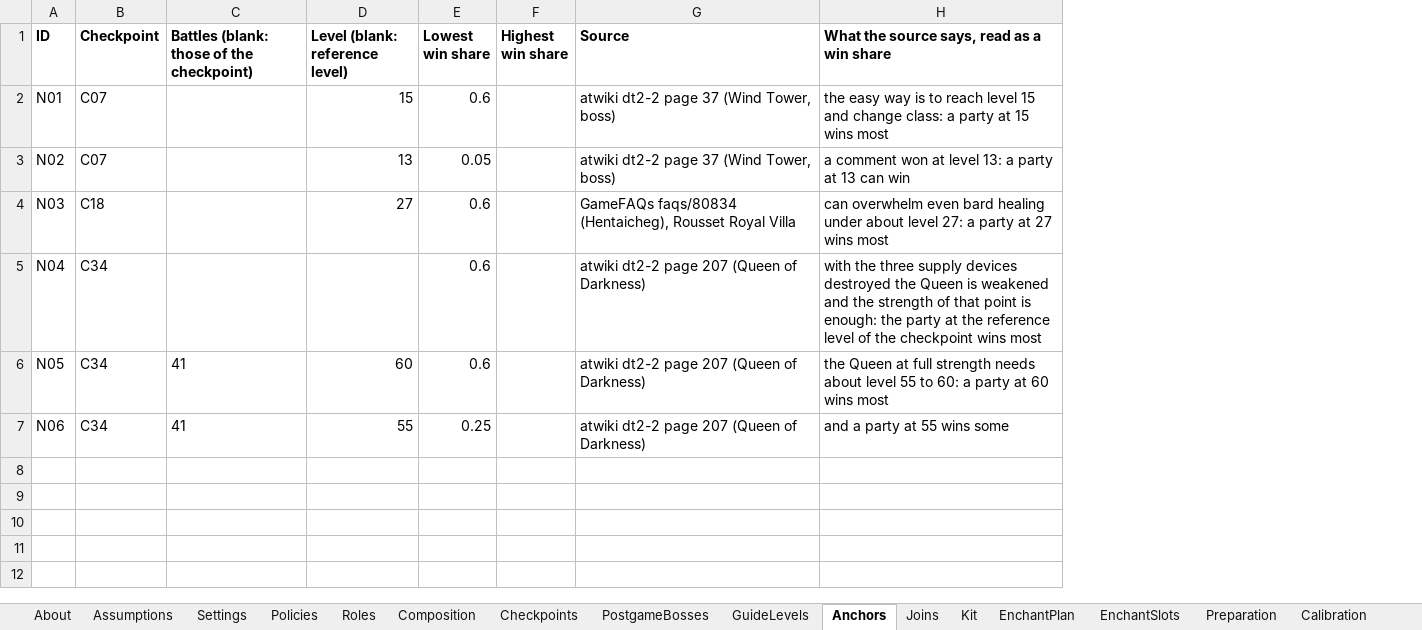
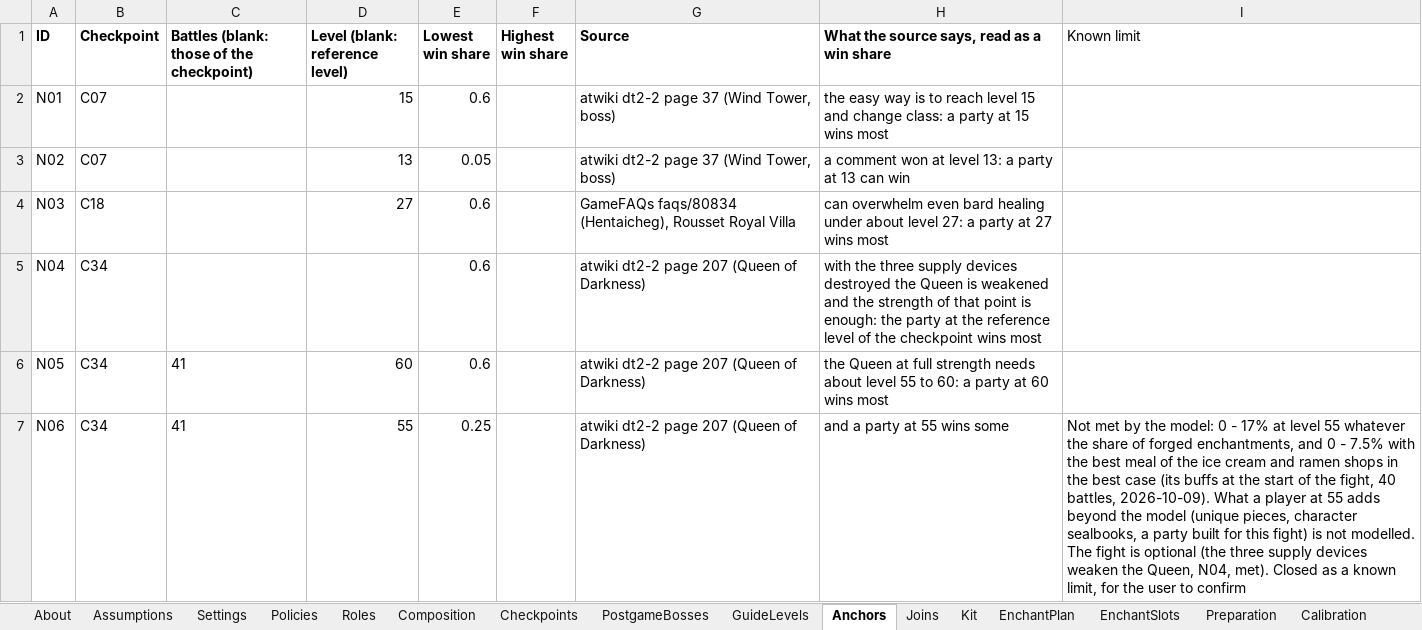
Before and after one commit to Asaad-E/DungeonTravelers_2_2_qol_balance_mod, an Excel workbook: mod_project/data_tables/sim_setup.xlsx, sheet Anchors, drawn as a sheet; values as stored, in another font and other column widths than the file's, no borders; the diff names each change by its address in the sheet, - before the commit and + after, or states it on an @@ line.

Commit message:
docs: phase 1 closed with one known limit
phase 1 closed with one known limit (N06, full Queen at 55) to confirm;
meals probed and left out (A32)

```diff
--- a/mod_project/data_tables/sim_setup.xlsx (sheet Anchors)
+++ b/mod_project/data_tables/sim_setup.xlsx (sheet Anchors)
+column I (Known limit), row 7: Not met by the model: 0 - 17% at level 55 whatever the share of forged enchantments, and 0 - 7.5% with the best meal of the ice cream and ramen shops in the best case (its buffs at the start of the fight, 40 battles, 2026-10-09). What a player at 55 adds beyond the model (unique pieces, character sealbooks, a party built for this fight) is not modelled. The fight is optional (the three supply devices weaken the Queen, N04, met). Closed as a known limit, for the user to confirm
```
Also changed, not shown: sheet Assumptions, 4 other files.
